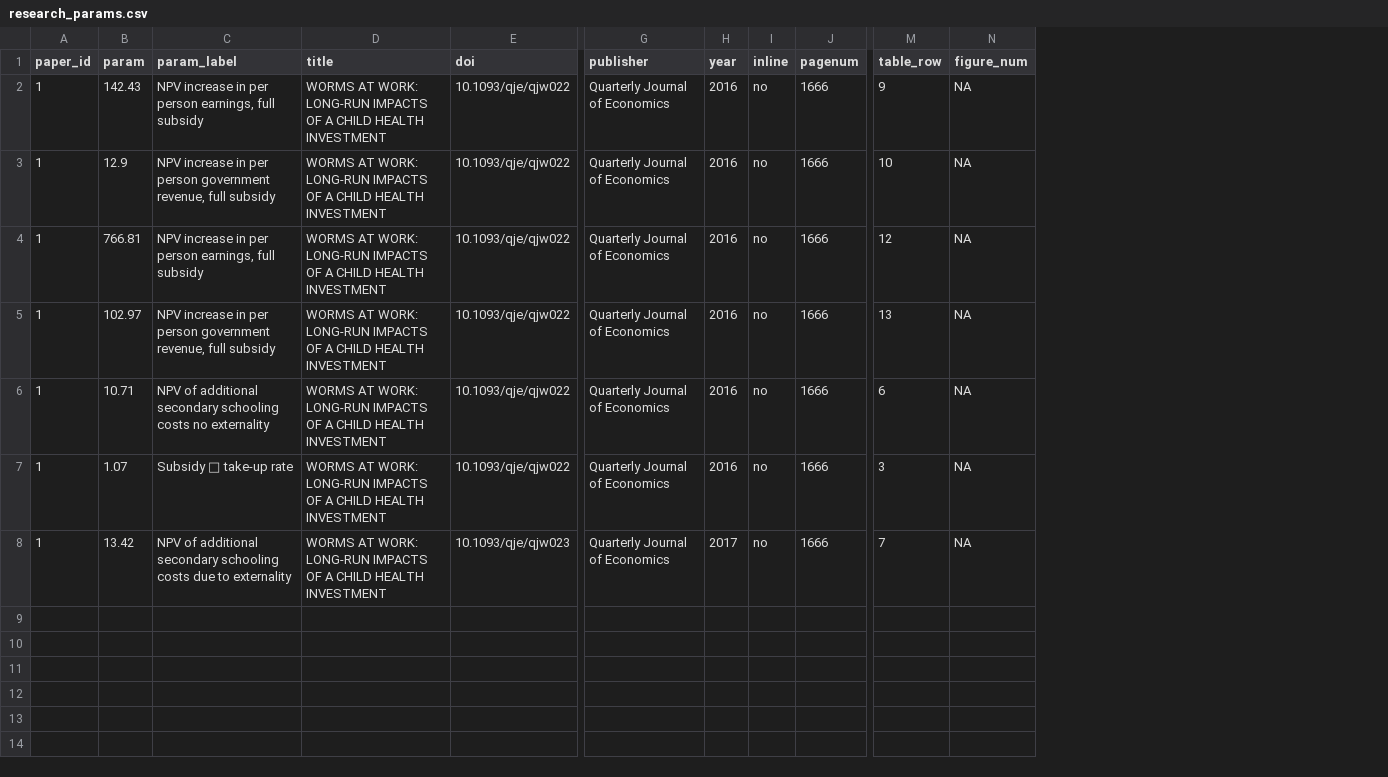
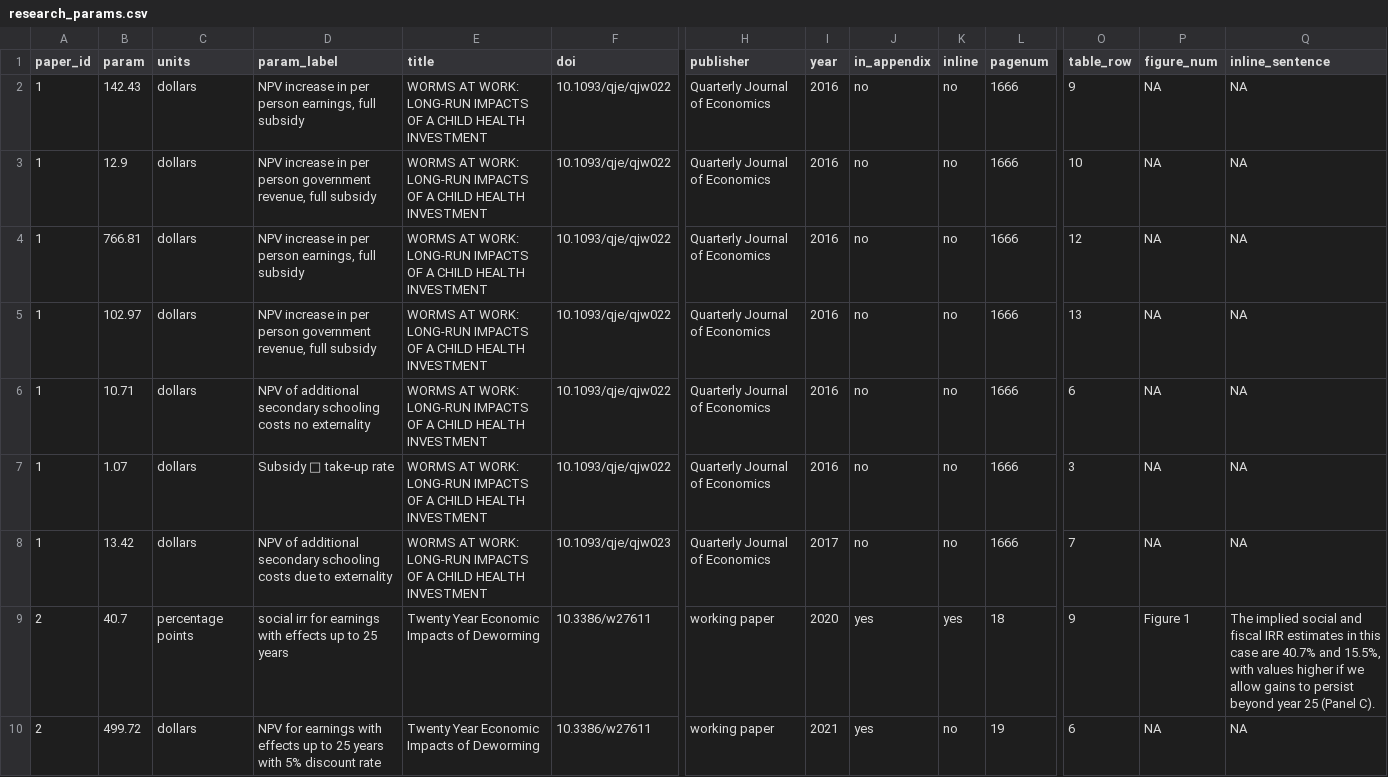
Before and after one commit to BITSS-OPA/opa-deworming, a CSV file: rawdata/research/research_params.csv, drawn as a sheet; only a part is shown, gaps mark what is left out; rows hold the shown columns only; the diff names each change by its address in the sheet, - before the commit and + after, or states it on an @@ line.

```diff
--- a/rawdata/research/research_params.csv
+++ b/rawdata/research/research_params.csv
+column C (units), rows 2-8: all dollars
+column J (in_appendix), rows 2-8: all no
+column Q (inline_sentence), rows 2-8: all NA
+row 9: 2 | 40.7 | percentage points | social irr for earnings with effects up to 25 years | Twenty Year Economic Impacts of Deworming | 10.3386/w27611 | working paper | 2020 | yes | yes | 18 | 9 | Figure 1 | The implied social and fiscal IRR estimates in this case are 40.7% and 15.5%, with values higher if we allow gains to persist beyond year 25 (Panel C).
+row 10: 2 | 499.72 | dollars | NPV for earnings with effects up to 25 years with 5% discount rate | Twenty Year Economic Impacts of Deworming | 10.3386/w27611 | working paper | 2021 | yes | no | 19 | 6 | NA | NA
```
Also changed, not shown: 4 other files.
